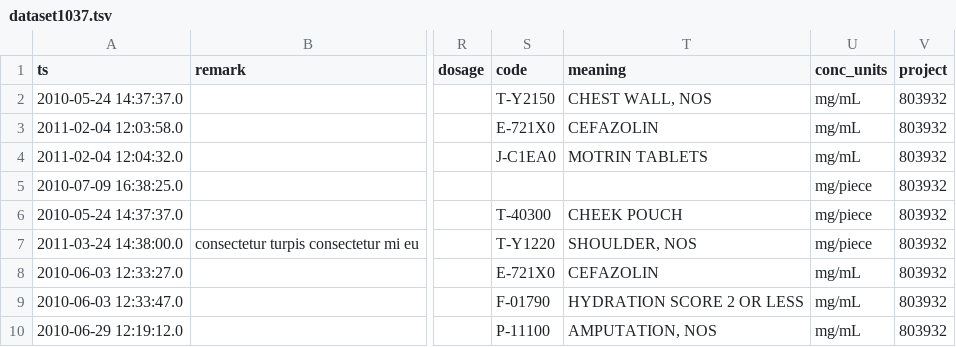
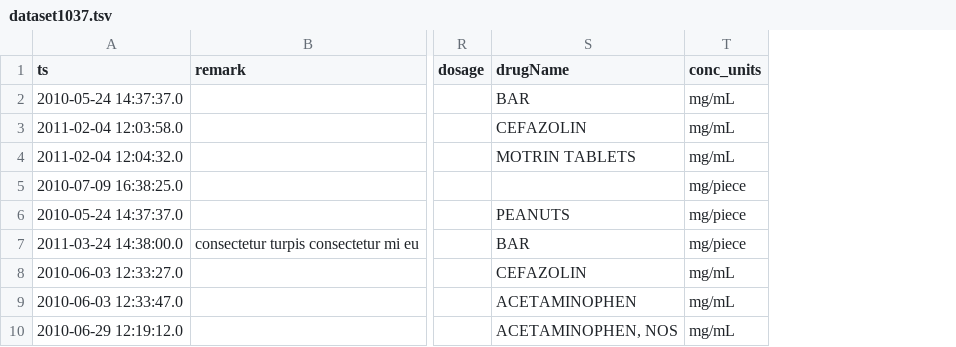
Before and after one commit to LabKey/cnprcEHRModules, a TSV file: cnprc_ehr/resources/referenceStudy/datasets/dataset1037.tsv, drawn as a sheet; only a part is shown, gaps mark what is left out; removed rows and columns are numbered as before the commit, all else as after; the diff names each change by its address in the sheet, - before the commit and + after, or states it on an @@ line.

Commit message:
Modified Treatment Order sample data and adjusted the Test accordingly.

```diff
--- a/cnprc_ehr/resources/referenceStudy/datasets/dataset1037.tsv
+++ b/cnprc_ehr/resources/referenceStudy/datasets/dataset1037.tsv
-column S (code), rows 2-10: T-Y2150 | E-721X0 | J-C1EA0 |  | T-40300 | T-Y1220 | E-721X0 | F-01790 | P-11100
-column T (meaning), rows 2-10: CHEST WALL, NOS | CEFAZOLIN | MOTRIN TABLETS |  | CHEEK POUCH | SHOULDER, NOS | CEFAZOLIN | HYDRATION SCORE 2 OR LESS | AMPUTATION, NOS
+column S (drugName), rows 2-10: BAR | CEFAZOLIN | MOTRIN TABLETS |  | PEANUTS | BAR | CEFAZOLIN | ACETAMINOPHEN | ACETAMINOPHEN, NOS
-column V (project), rows 2-10: all 803932
```
Also changed, not shown: 1 other file.
